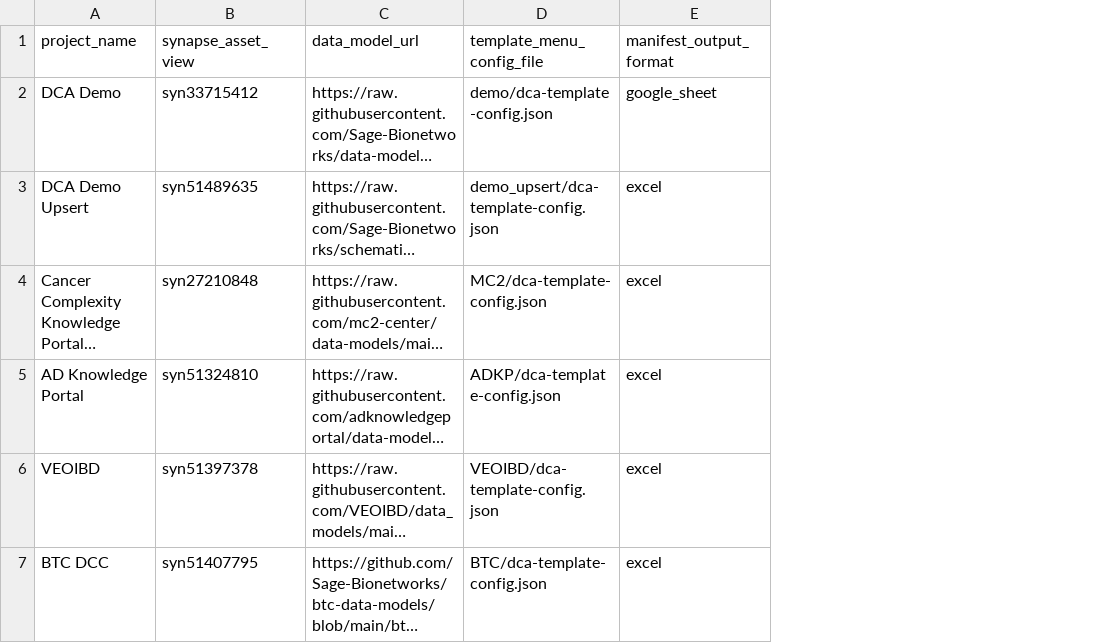
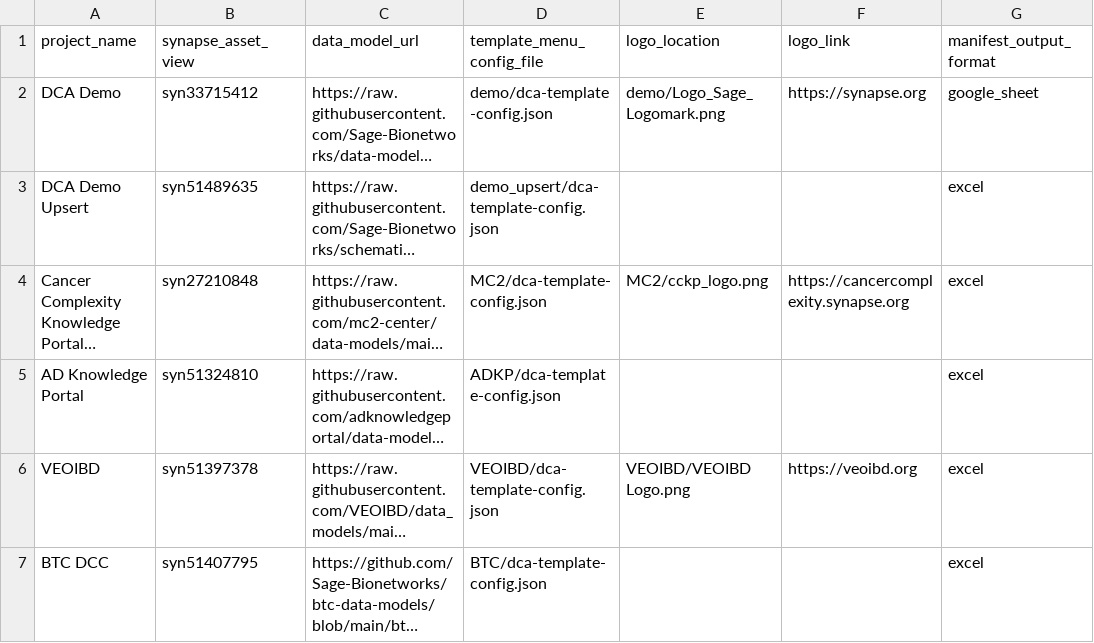
Before and after one commit to Sage-Bionetworks/data_curator_config, a CSV file: dcc_config.csv, drawn as a sheet; only a part is shown; long unchanged cells end in …; the diff names each change by its address in the sheet, - before the commit and + after, or states it on an @@ line.

Commit message:
Add logo source and link to config file.

```diff
--- a/dcc_config.csv
+++ b/dcc_config.csv
+column E (logo_location), rows 2-6: demo/Logo_Sage_Logomark.png |  | MC2/cckp_logo.png |  | VEOIBD/VEOIBD Logo.png
+column F (logo_link), rows 2-6: https://synapse.org |  | https://cancercomplexity.synapse.org |  | https://veoibd.org
```
